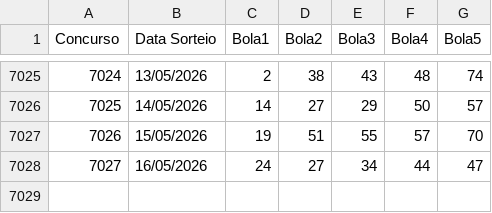
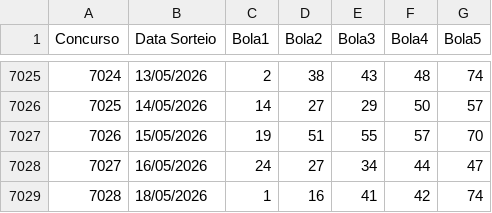
Before and after one commit to AdHAUSS/GAIN, a CSV file: quina.csv, drawn as a sheet; only a part is shown, gaps mark what is left out; the diff names each change by its address in the sheet, - before the commit and + after, or states it on an @@ line.

Commit message:
Update quina.csv

```diff
--- a/quina.csv
+++ b/quina.csv
+row 7029: 7028 | 18/05/2026 | 1 | 16 | 41 | 42 | 74
```
